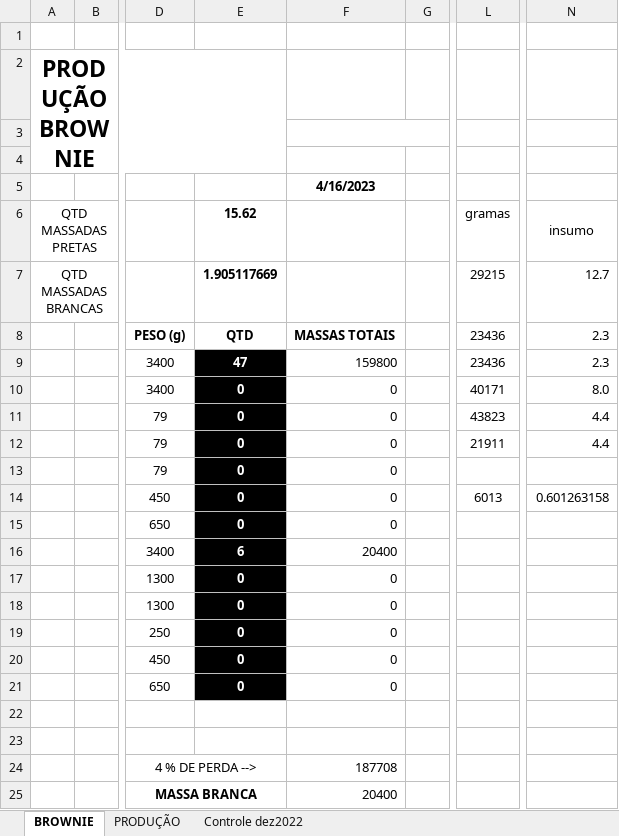
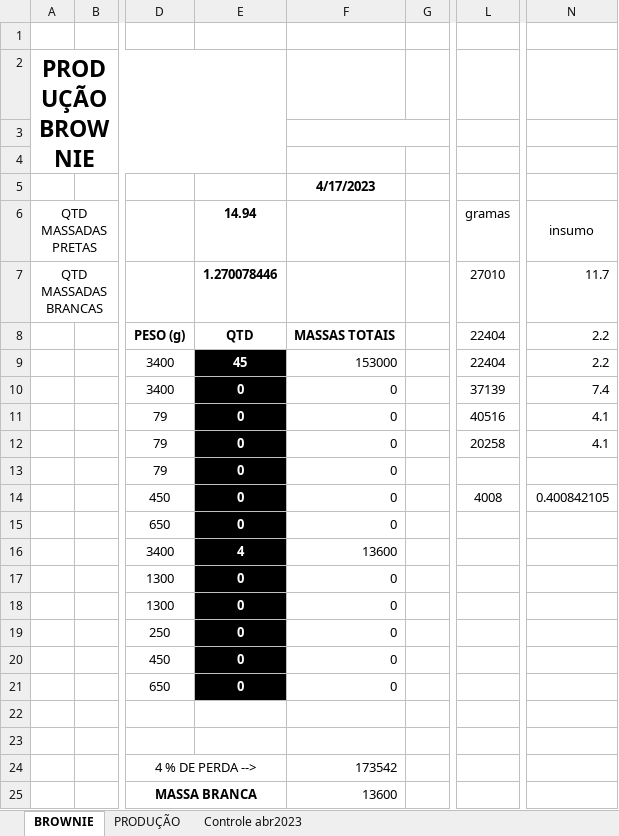
Before and after one commit to andresizer/Controle-de-Producao-VBA, an Excel workbook: Sistema de Controle Produção Completo.xlsm, sheet BROWNIE, drawn as a sheet; only a part is shown, gaps mark what is left out; values as stored, in another font and other column widths than the file's, no borders; charts and pictures not drawn; the diff names each change by its address in the sheet, - before the commit and + after, or states it on an @@ line.

Commit message:
controle de producao
Melhoramento do readme

```diff
--- a/Sistema de Controle Produção Completo.xlsm (sheet BROWNIE)
+++ b/Sistema de Controle Produção Completo.xlsm (sheet BROWNIE)
@@ sheet tab hidden: Controle dez2022 @@
+sheet tab: Controle abr2023
-F5: 4/16/2023
+F5: 4/17/2023
-E6: 15.62
+E6: 14.94
-E7 (14.94): 1.905117669
+E7 (14.94): 1.270078446
-L7 (gramas): 29215
+L7 (gramas): 27010
-N7 (insumo): 12.7
+N7 (insumo): 11.7
-L8:L9 (gramas): 23436
+L8:L9 (gramas): 22404
-N8:N9 (insumo): 2.3
+N8:N9 (insumo): 2.2
-E9 (14.94): 47
+E9 (14.94): 45
-F9: 159800
+F9: 153000
-L10 (gramas): 40171
+L10 (gramas): 37139
-N10 (insumo): 8.0
+N10 (insumo): 7.4
-L11 (gramas): 43823
+L11 (gramas): 40516
-N11:N12 (insumo): 4.4
+N11:N12 (insumo): 4.1
-L12 (gramas): 21911
+L12 (gramas): 20258
-L14 (gramas): 6013
+L14 (gramas): 4008
-N14 (insumo): 0.601263158
+N14 (insumo): 0.400842105
-E16 (14.94): 6
+E16 (14.94): 4
-F16: 20400
+F16: 13600
-F24: 187708
+F24: 173542
-F25: 20400
+F25: 13600
```
Also changed, not shown: sheet PRODUÇÃO, hidden cells, charts or pictures, 4 other files.
